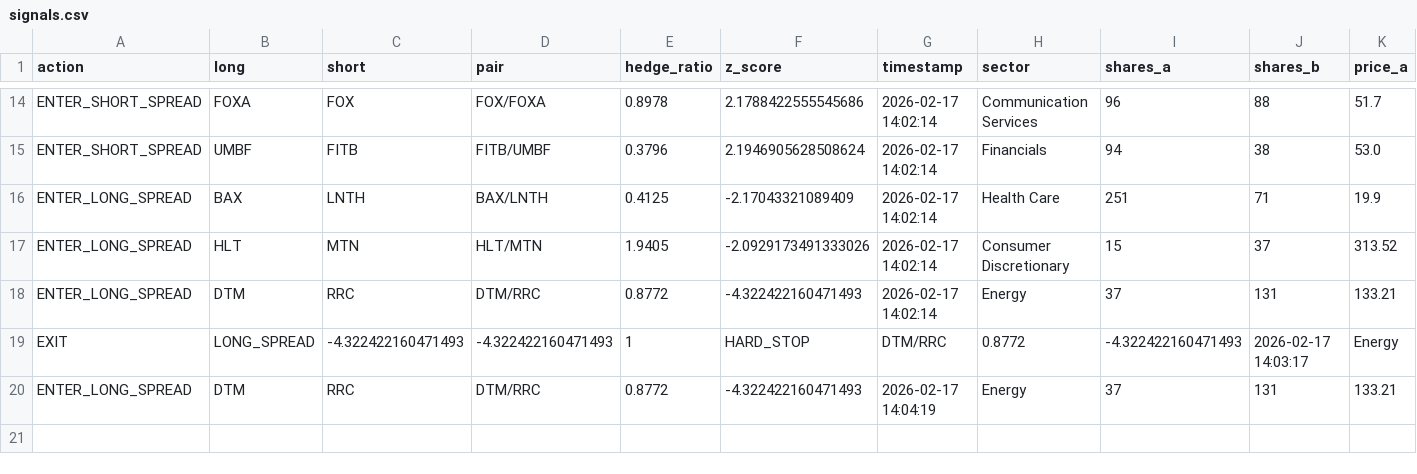
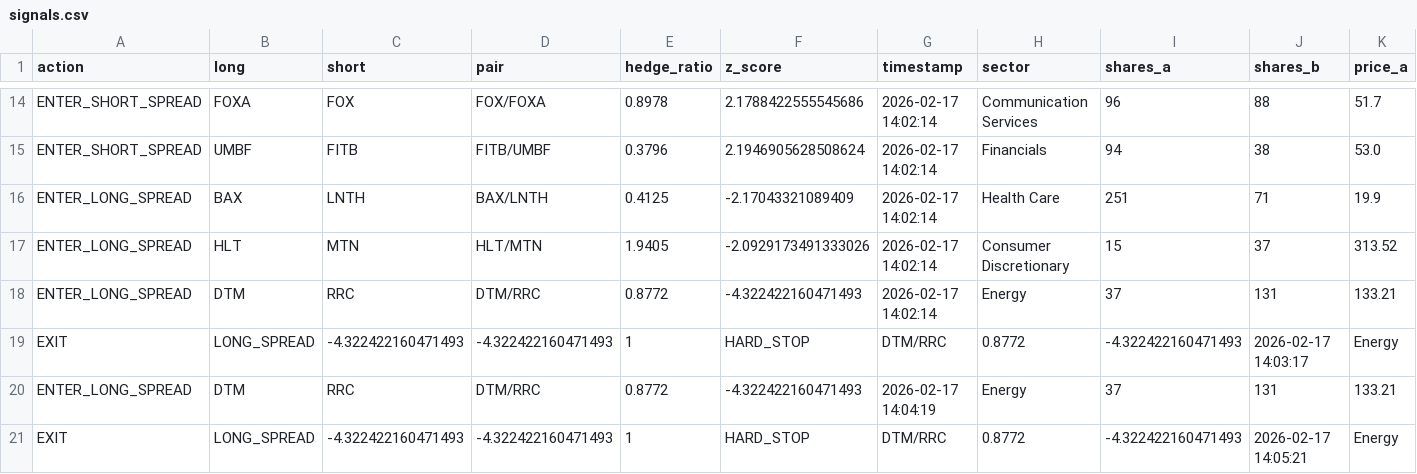
Before and after one commit to AidanJaghab/stat_arb, a CSV file: live_feed/signals.csv, drawn as a sheet; only a part is shown, gaps mark what is left out; rows hold the shown columns only; the diff names each change by its address in the sheet, - before the commit and + after, or states it on an @@ line.

Commit message:
trade signal tick #4 — 2026-02-17 14:05:21

```diff
--- a/live_feed/signals.csv
+++ b/live_feed/signals.csv
+row 21: EXIT | LONG_SPREAD | -4.322422160471493 | -4.322422160471493 | 1 | HARD_STOP | DTM/RRC | 0.8772 | -4.322422160471493 | 2026-02-17 14:05:21 | Energy
```
Also changed, not shown: live_feed/positions.csv, 1 other file.
